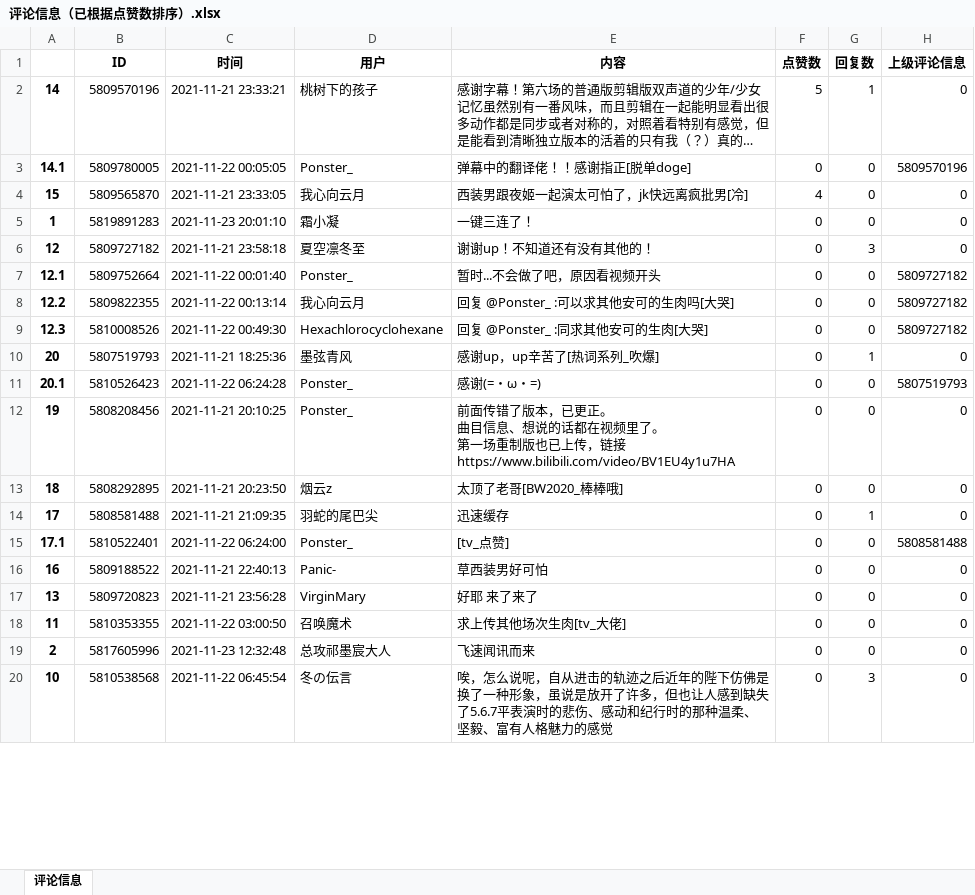
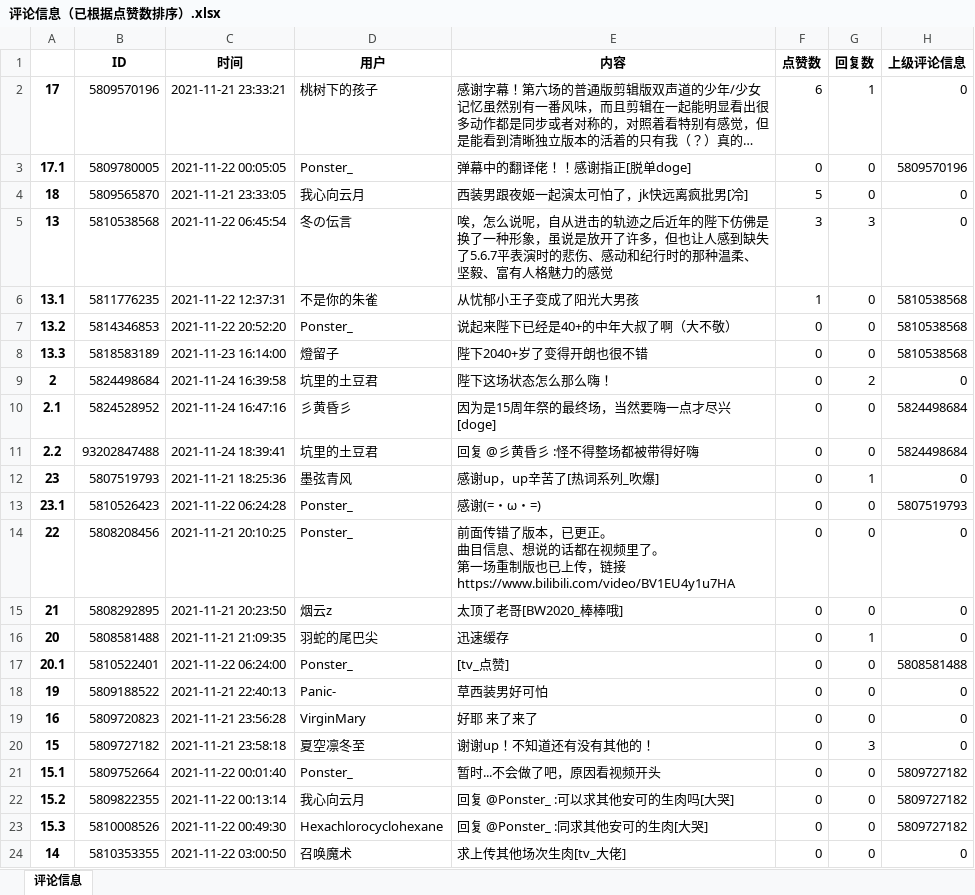
Before and after one commit to Ponster/Ema-ni-negai-o-Subtitles-and-Video-data-, an Excel workbook: 视频文件【评论+弹幕】/BV1VL411M7aq_第六场/评论信息（已根据点赞数排序）.xlsx, sheet 评论信息, drawn as a sheet; only a part is shown; long unchanged cells end in …; values as stored, in another font and other column widths than the file's, no borders; removed rows and columns are numbered as before the commit, all else as after; the diff covers the shown part only; the diff names each change by its address in the sheet, - before the commit and + after, or states it on an @@ line.

```diff
--- a/视频文件【评论+弹幕】/BV1VL411M7aq_第六场/评论信息（已根据点赞数排序）.xlsx (sheet 评论信息)
+++ b/视频文件【评论+弹幕】/BV1VL411M7aq_第六场/评论信息（已根据点赞数排序）.xlsx (sheet 评论信息)
-A2: 14
+A2: 17
-F2 (点赞数): 5
+F2 (点赞数): 6
-A3: 14.1
+A3: 17.1
-A4: 15
+A4: 18
-F4 (点赞数): 4
+F4 (点赞数): 5
-row 5: 1 | 5819891283 | 2021-11-23 20:01:10 | 霜小凝 | 一键三连了！ | 0 | 0 | 0
-row 6: 12 | 5809727182 | 2021-11-21 23:58:18 | 夏空凛冬至 | 谢谢up！不知道还有没有其他的！ | 0 | 3 | 0
-row 7: 12.1 | 5809752664 | 2021-11-22 00:01:40 | Ponster_ | 暂时...不会做了吧，原因看视频开头 | 0 | 0 | 5809727182
-row 8: 12.2 | 5809822355 | 2021-11-22 00:13:14 | 我心向云月 | 回复 @Ponster_ :可以求其他安可的生肉吗[大哭] | 0 | 0 | 5809727182
-row 9: 12.3 | 5810008526 | 2021-11-22 00:49:30 | Hexachlorocyclohexane | 回复 @Ponster_ :同求其他安可的生肉[大哭] | 0 | 0 | 5809727182
+row 5: 13 | 5810538568 | 2021-11-22 06:45:54 | 冬の伝言 | 唉，怎么说呢，自从进击的轨迹之后近年的陛下仿佛是换了一种形象，虽说是放开了许多，但也让人感到缺失了5.6.7平表演时的悲伤、感动和纪行时的那种温柔、坚毅、富有人格魅力的感觉 | 3 | 3 | 0
+row 6: 13.1 | 5811776235 | 2021-11-22 12:37:31 | 不是你的朱雀 | 从忧郁小王子变成了阳光大男孩 | 1 | 0 | 5810538568
+row 7: 13.2 | 5814346853 | 2021-11-22 20:52:20 | Ponster_ | 说起来陛下已经是40+的中年大叔了啊（大不敬） | 0 | 0 | 5810538568
+row 8: 13.3 | 5818583189 | 2021-11-23 16:14:00 | 燈留子 | 陛下2040+岁了变得开朗也很不错 | 0 | 0 | 5810538568
+row 9: 2 | 5824498684 | 2021-11-24 16:39:58 | 坑里的土豆君 | 陛下这场状态怎么那么嗨！ | 0 | 2 | 0
+row 10: 2.1 | 5824528952 | 2021-11-24 16:47:16 | 彡黄昏彡 | 因为是15周年祭的最终场，当然要嗨一点才尽兴[doge] | 0 | 0 | 5824498684
+row 11: 2.2 | 93202847488 | 2021-11-24 18:39:41 | 坑里的土豆君 | 回复 @彡黄昏彡 :怪不得整场都被带得好嗨 | 0 | 0 | 5824498684
-A12: 20
+A12: 23
-A13: 20.1
+A13: 23.1
-A14: 19
+A14: 22
-A15: 18
+A15: 21
-A16: 17
+A16: 20
-A17: 17.1
+A17: 20.1
-A18: 16
+A18: 19
-A19: 13
+A19: 16
+row 20: 15 | 5809727182 | 2021-11-21 23:58:18 | 夏空凛冬至 | 谢谢up！不知道还有没有其他的！ | 0 | 3 | 0
+row 21: 15.1 | 5809752664 | 2021-11-22 00:01:40 | Ponster_ | 暂时...不会做了吧，原因看视频开头 | 0 | 0 | 5809727182
+row 22: 15.2 | 5809822355 | 2021-11-22 00:13:14 | 我心向云月 | 回复 @Ponster_ :可以求其他安可的生肉吗[大哭] | 0 | 0 | 5809727182
+row 23: 15.3 | 5810008526 | 2021-11-22 00:49:30 | Hexachlorocyclohexane | 回复 @Ponster_ :同求其他安可的生肉[大哭] | 0 | 0 | 5809727182
-A24: 11
+A24: 14
-row 19: 2 | 5817605996 | 2021-11-23 12:32:48 | 总攻祁墨宸大人 | 飞速闻讯而来 | 0 | 0 | 0
-row 20: 10 | 5810538568 | 2021-11-22 06:45:54 | 冬の伝言 | 唉，怎么说呢，自从进击的轨迹之后近年的陛下仿佛是换了一种形象，虽说是放开了许多，但也让人感到缺失了5.6.7平表演时的悲伤、感动和纪行时的那种温柔、坚毅、富有人格魅力的感觉 | 0 | 3 | 0
```
Also changed, not shown: 4 added rows, 3 removed rows and 20 edited cells elsewhere in this sheet, 视频文件【评论+弹幕】/BV1EU4y1u7HA_第一场/评论信息（已根据点赞数排序）.xlsx, 6 other files.
